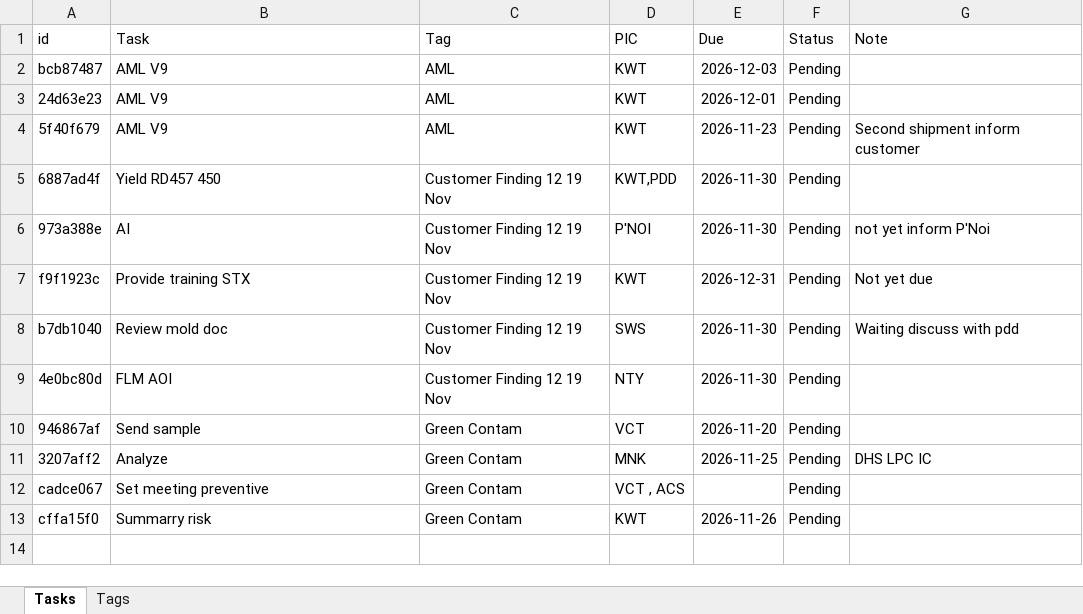
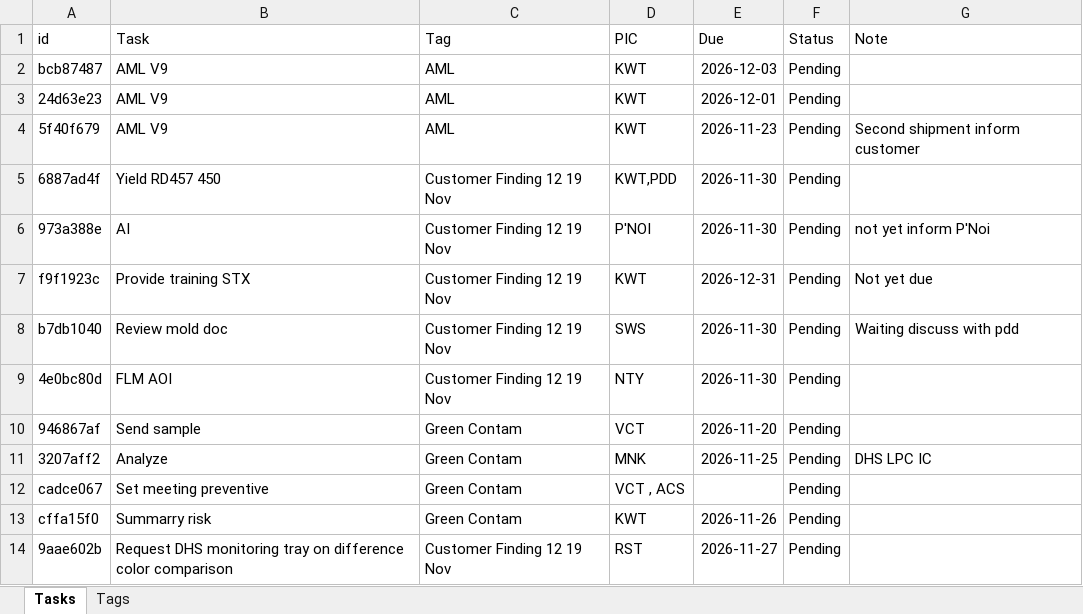
Before and after one commit to qadstx/test, an Excel workbook: tasks_data.xlsx, sheet Tasks, drawn as a sheet; values as stored, in another font and other column widths than the file's, no borders; the diff names each change by its address in the sheet, - before the commit and + after, or states it on an @@ line.

Commit message:
Add task: Request DHS monitoring tray on difference color comparison

```diff
--- a/tasks_data.xlsx (sheet Tasks)
+++ b/tasks_data.xlsx (sheet Tasks)
+row 14: 9aae602b | Request DHS monitoring tray on difference color comparison | Customer Finding 12 19 Nov | RST | 2026-11-27 | Pending
```
